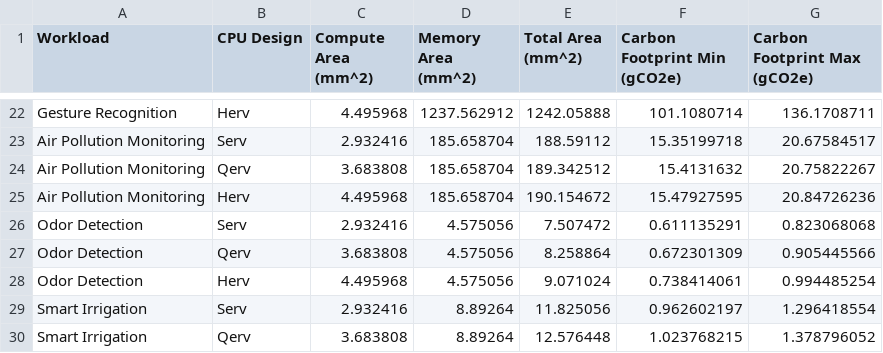
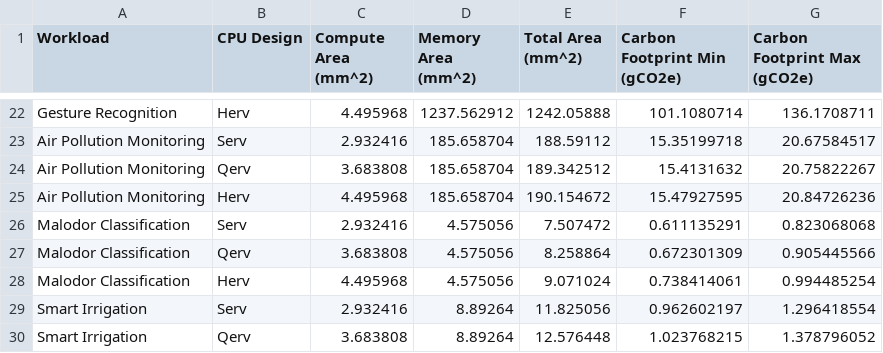
Before and after one commit to ShvetankPrakash/FlexiFlow, a CSV file: model/embodied-carbon.csv, drawn as a sheet; only a part is shown, gaps mark what is left out.

Commit message:
Rename odor -> malodor

```diff
--- a/model/embodied-carbon.csv
+++ b/model/embodied-carbon.csv
@@ -25,5 +25,5 @@ Air Pollution Monitoring,Qerv,3.683808,185.658704,189.342512,15.4131632,20.75822
 Air Pollution Monitoring,Herv,4.495968,185.658704,190.154672,15.47927595,20.84726236
-Odor Detection,Serv,2.932416,4.575056,7.507472,0.611135291,0.823068068
-Odor Detection,Qerv,3.683808,4.575056,8.258864,0.672301309,0.905445566
-Odor Detection,Herv,4.495968,4.575056,9.071024,0.738414061,0.994485254
+Malodor Classification,Serv,2.932416,4.575056,7.507472,0.611135291,0.823068068
+Malodor Classification,Qerv,3.683808,4.575056,8.258864,0.672301309,0.905445566
+Malodor Classification,Herv,4.495968,4.575056,9.071024,0.738414061,0.994485254
 Smart Irrigation,Serv,2.932416,8.89264,11.825056,0.962602197,1.296418554
```
Also changed, not shown: model/memory.csv, model/timing.csv.
